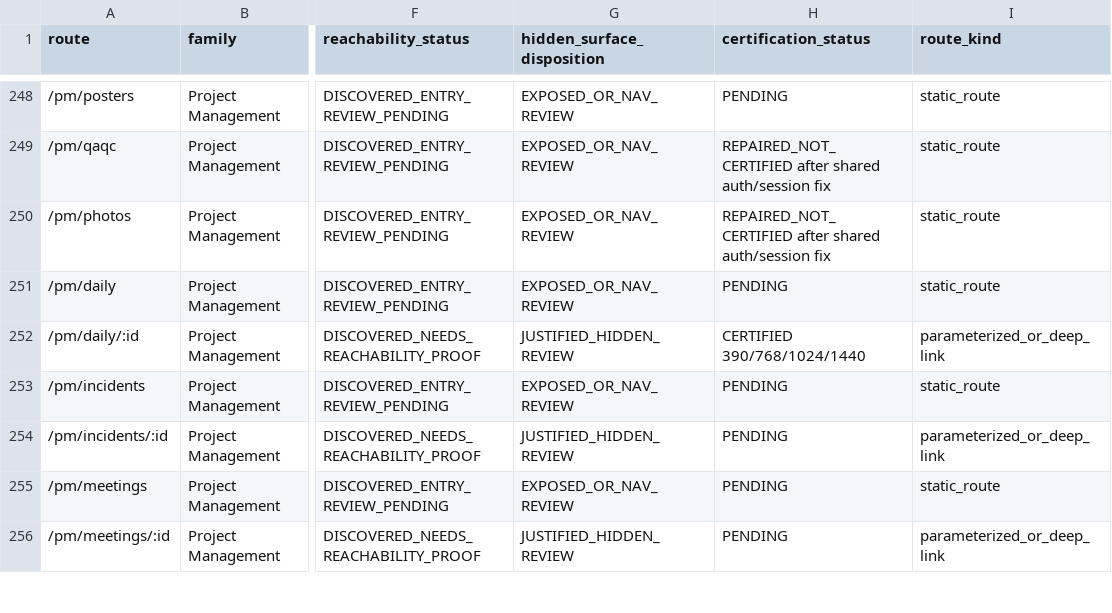
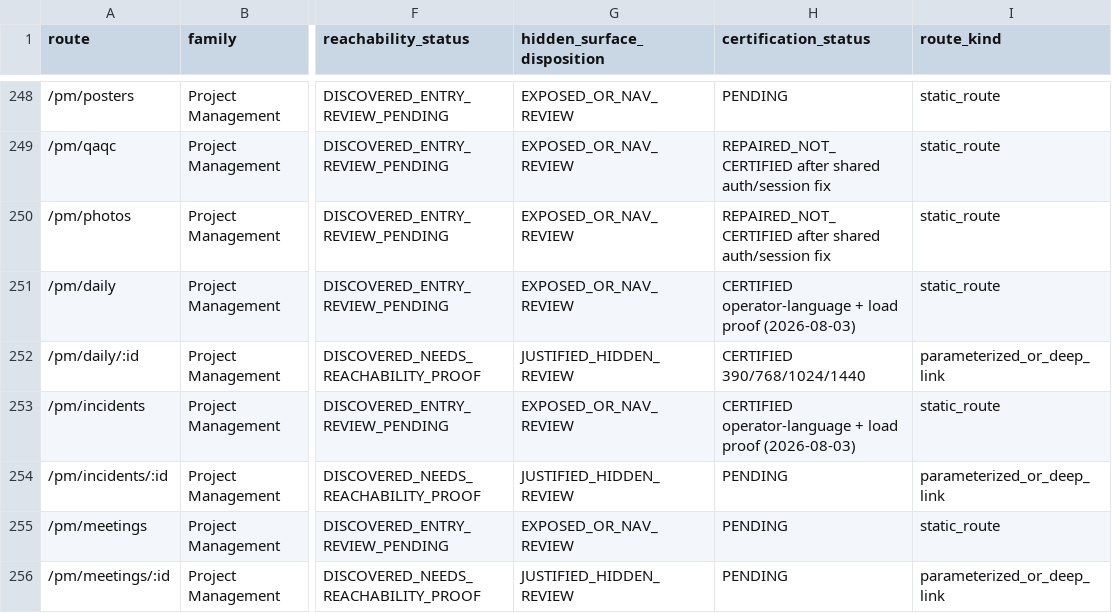
Before and after one commit to Judd-19851202/MASCI-OPS-08-15-26-11-30am, a CSV file: memory/WP17D_PLATFORM_REACHABILITY_LEDGER.csv, drawn as a sheet; only a part is shown, gaps mark what is left out; the diff covers the shown part only; the diff names each change by its address in the sheet, - before the commit and + after, or states it on an @@ line.

```diff
--- a/memory/WP17D_PLATFORM_REACHABILITY_LEDGER.csv
+++ b/memory/WP17D_PLATFORM_REACHABILITY_LEDGER.csv
-H251 (certification_status): PENDING
+H251 (certification_status): CERTIFIED operator-language + load proof (2026-08-03)
-H253 (certification_status): PENDING
+H253 (certification_status): CERTIFIED operator-language + load proof (2026-08-03)
```
Also changed, not shown: 21 edited cells elsewhere in this file, 2 other files.
